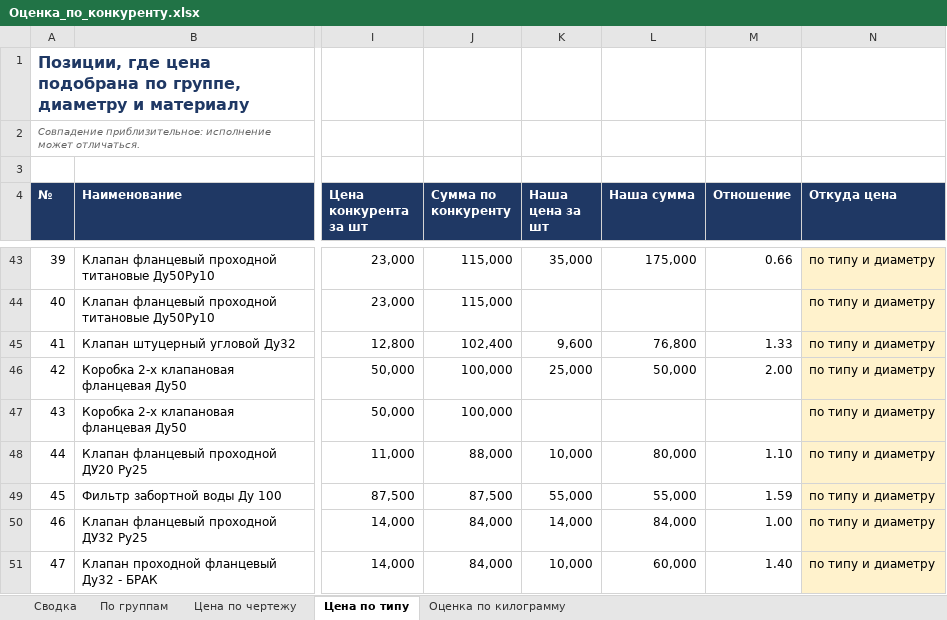
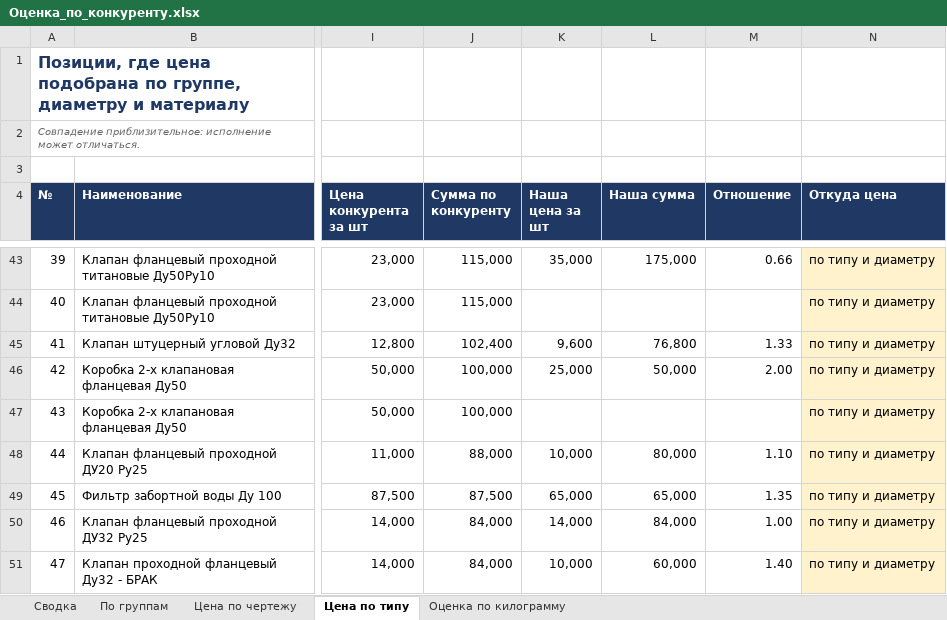
Before and after one commit to User26-2026/K-beauty-New, an Excel workbook: outputs/marine_equipment/Оценка_по_конкуренту.xlsx, sheet Цена по типу, drawn as a sheet; only a part is shown, gaps mark what is left out; values as stored, in another font and other column widths than the file's, no borders; the diff names each change by its address in the sheet, - before the commit and + after, or states it on an @@ line.

```diff
--- a/outputs/marine_equipment/Оценка_по_конкуренту.xlsx (sheet Цена по типу)
+++ b/outputs/marine_equipment/Оценка_по_конкуренту.xlsx (sheet Цена по типу)
-K49 (Наша цена за шт): 55,000
+K49 (Наша цена за шт): 65,000
-L49 (Наша сумма): 55,000
+L49 (Наша сумма): 65,000
-M49 (Отношение): 1.59
+M49 (Отношение): 1.35
```
Also changed, not shown: sheet Сводка, sheet По группам, outputs/marine_equipment/Анализ_цен.xlsx, 6 other files.
